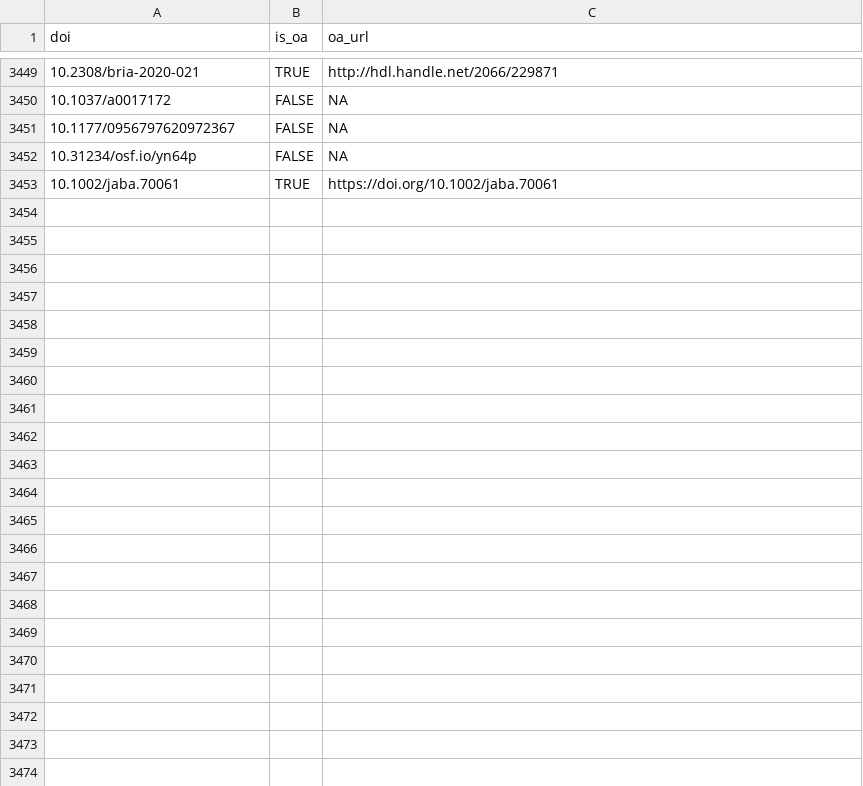
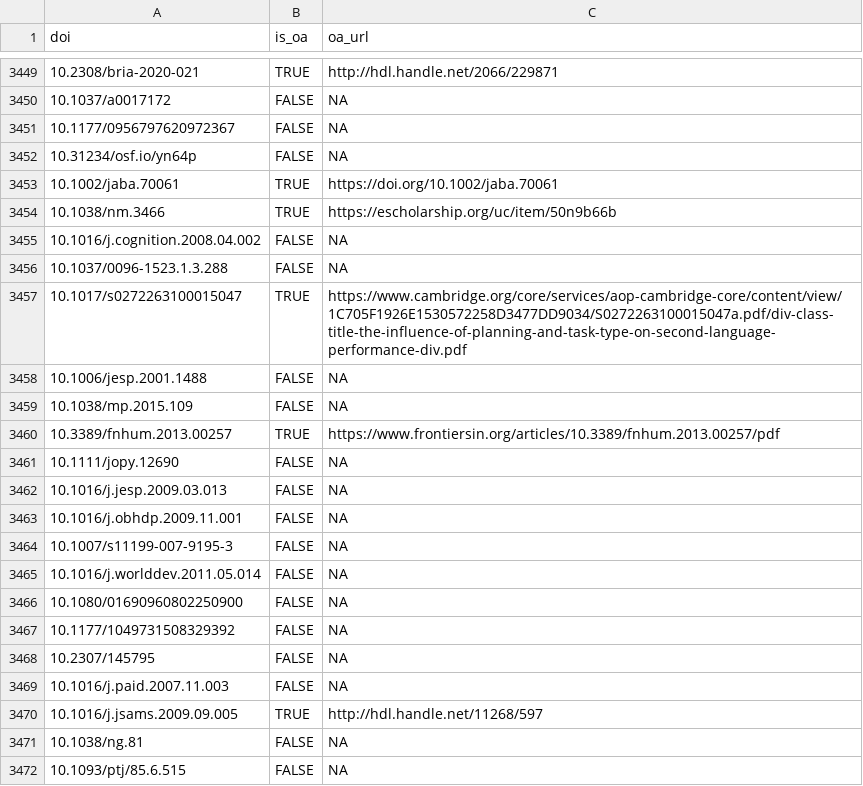
Before and after one commit to forrtproject/FReD-data, a CSV file: cache/unpaywall_oa.csv, drawn as a sheet; only a part is shown, gaps mark what is left out; the diff covers the shown part only.

```diff
--- a/cache/unpaywall_oa.csv
+++ b/cache/unpaywall_oa.csv
@@ -3453 +3453,20 @@
 "10.1002/jaba.70061",TRUE,"https://doi.org/10.1002/jaba.70061"
+"10.1038/nm.3466",TRUE,"https://escholarship.org/uc/item/50n9b66b"
+"10.1016/j.cognition.2008.04.002",FALSE,NA
+"10.1037/0096-1523.1.3.288",FALSE,NA
+"10.1017/s0272263100015047",TRUE,"https://www.cambridge.org/core/services/aop-cambridge-core/content/view/1C705F1926E1530572258D3477DD9034/S0272263100015047a.pdf/div-class-title-the-influence-of-planning-and-task-type-on-second-language-performance-div.pdf"
+"10.1006/jesp.2001.1488",FALSE,NA
+"10.1038/mp.2015.109",FALSE,NA
+"10.3389/fnhum.2013.00257",TRUE,"https://www.frontiersin.org/articles/10.3389/fnhum.2013.00257/pdf"
+"10.1111/jopy.12690",FALSE,NA
+"10.1016/j.jesp.2009.03.013",FALSE,NA
+"10.1016/j.obhdp.2009.11.001",FALSE,NA
+"10.1007/s11199-007-9195-3",FALSE,NA
+"10.1016/j.worlddev.2011.05.014",FALSE,NA
+"10.1080/01690960802250900",FALSE,NA
+"10.1177/1049731508329392",FALSE,NA
+"10.2307/145795",FALSE,NA
+"10.1016/j.paid.2007.11.003",FALSE,NA
+"10.1016/j.jsams.2009.09.005",TRUE,"http://hdl.handle.net/11268/597"
+"10.1038/ng.81",FALSE,NA
+"10.1093/ptj/85.6.515",FALSE,NA
```
Also changed, not shown: 32 added rows elsewhere in this file, cache/openalex_keywords_language.csv, cache/openalex_work_fields.csv, 6 other files.
